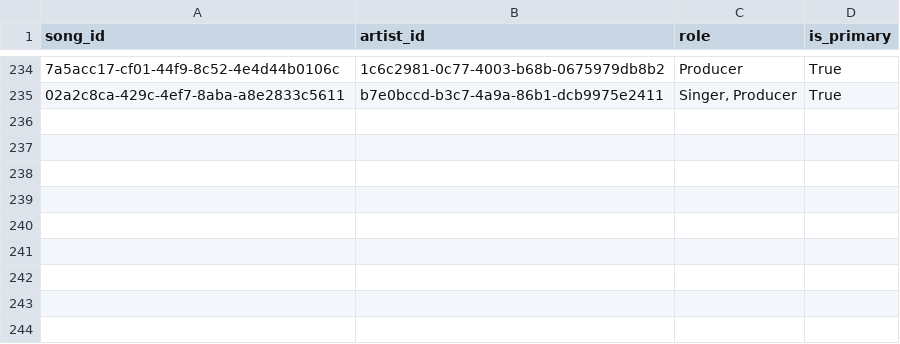
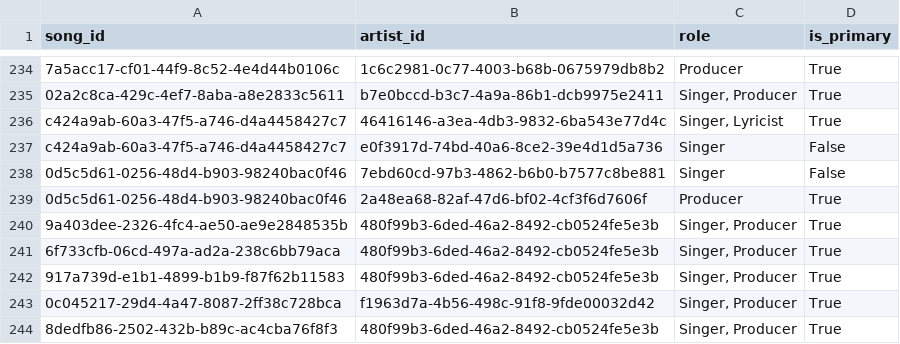
Before and after one commit to ExtraLines/PianoCorner_DB, a CSV file: data/Piano Corner - Song to Artist.csv, drawn as a sheet; only a part is shown, gaps mark what is left out; the diff names each change by its address in the sheet, - before the commit and + after, or states it on an @@ line.

```diff
--- a/data/Piano Corner - Song to Artist.csv
+++ b/data/Piano Corner - Song to Artist.csv
+row 236: c424a9ab-60a3-47f5-a746-d4a4458427c7 | 46416146-a3ea-4db3-9832-6ba543e77d4c | Singer, Lyricist | True
+row 237: c424a9ab-60a3-47f5-a746-d4a4458427c7 | e0f3917d-74bd-40a6-8ce2-39e4d1d5a736 | Singer | False
+row 238: 0d5c5d61-0256-48d4-b903-98240bac0f46 | 7ebd60cd-97b3-4862-b6b0-b7577c8be881 | Singer | False
+row 239: 0d5c5d61-0256-48d4-b903-98240bac0f46 | 2a48ea68-82af-47d6-bf02-4cf3f6d7606f | Producer | True
+row 240: 9a403dee-2326-4fc4-ae50-ae9e2848535b | 480f99b3-6ded-46a2-8492-cb0524fe5e3b | Singer, Producer | True
+row 241: 6f733cfb-06cd-497a-ad2a-238c6bb79aca | 480f99b3-6ded-46a2-8492-cb0524fe5e3b | Singer, Producer | True
+row 242: 917a739d-e1b1-4899-b1b9-f87f62b11583 | 480f99b3-6ded-46a2-8492-cb0524fe5e3b | Singer, Producer | True
+row 243: 0c045217-29d4-4a47-8087-2ff38c728bca | f1963d7a-4b56-498c-91f8-9fde00032d42 | Singer, Producer | True
+row 244: 8dedfb86-2502-432b-b89c-ac4cba76f8f3 | 480f99b3-6ded-46a2-8492-cb0524fe5e3b | Singer, Producer | True
```
Also changed, not shown: data/Piano Corner - Artists.csv, data/Piano Corner - Song to Source.csv, 4 other files.
